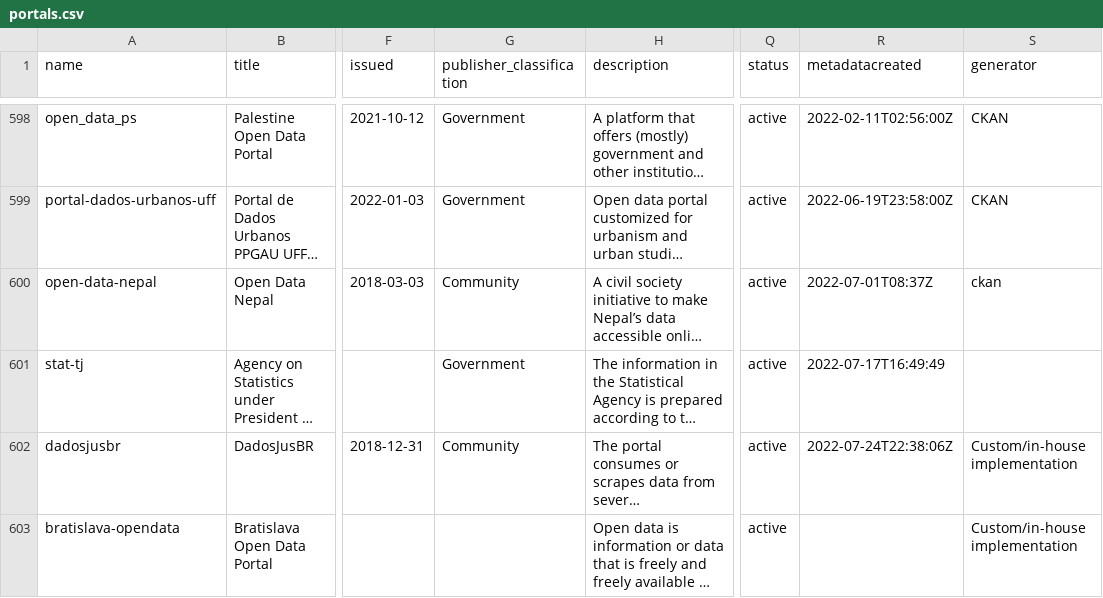
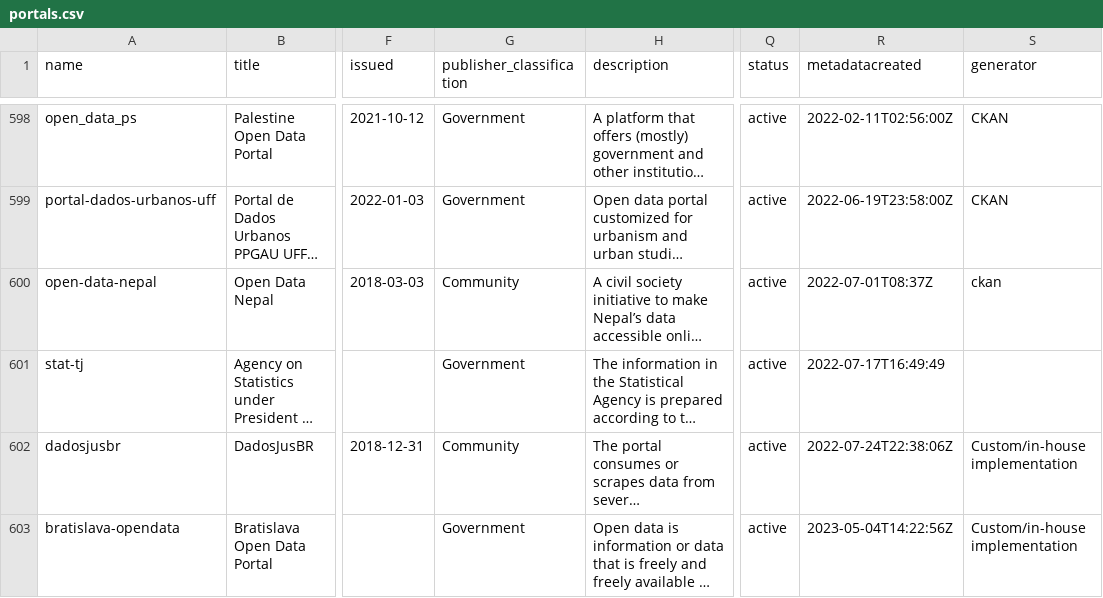
Before and after one commit to okfn/dataportals.org, a CSV file: data/portals.csv, drawn as a sheet; only a part is shown, gaps mark what is left out; long unchanged cells end in …; the diff names each change by its address in the sheet, - before the commit and + after, or states it on an @@ line.

Commit message:
Update data/portals.csv
Co-authored-by: Augusto Herrmann <augusto+github@herrmann.tech>

```diff
--- a/data/portals.csv
+++ b/data/portals.csv
-G603 (publisher_classification): (empty)
+G603 (publisher_classification): Government
-R603 (metadatacreated): (empty)
+R603 (metadatacreated): 2023-05-04T14:22:56Z
```
